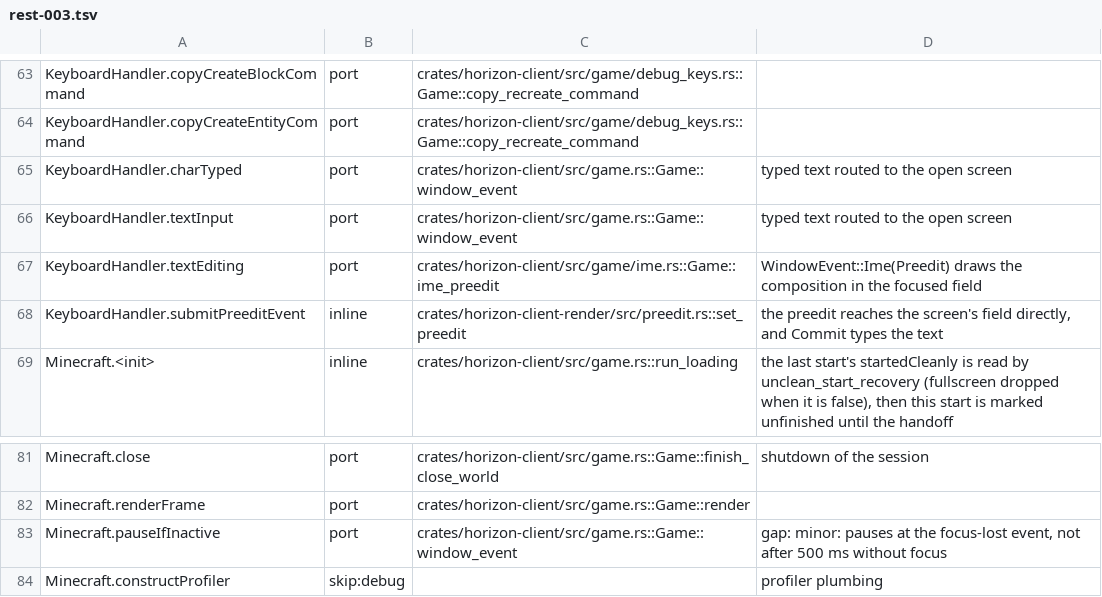
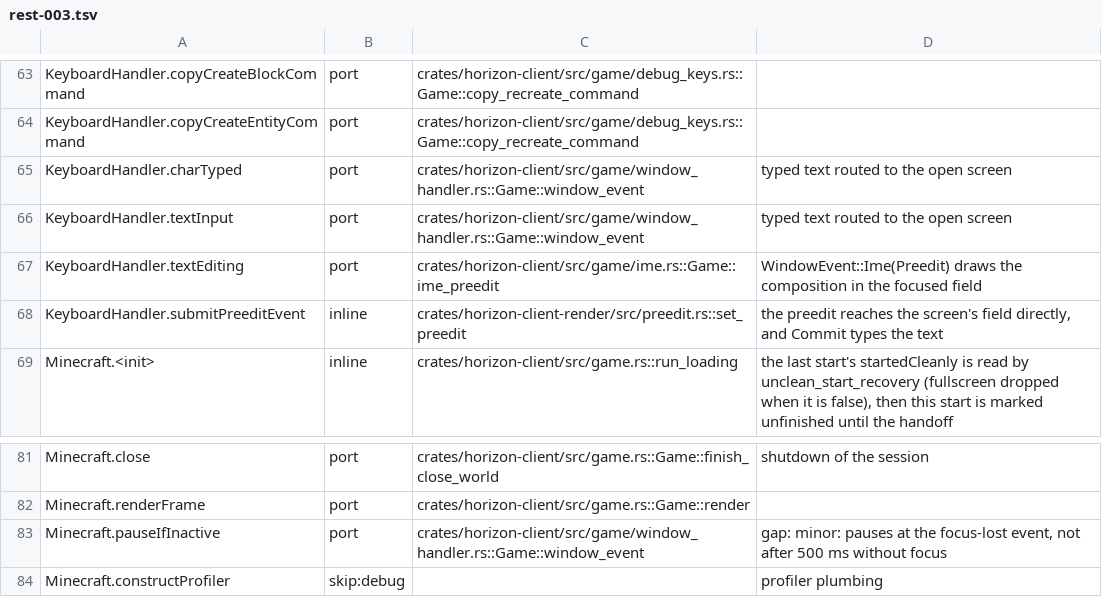
Before and after one commit to heyskylo/horizon-ios, a TSV file: tools/port_map/rest-003.tsv, drawn as a sheet; only a part is shown, gaps mark what is left out.

```diff
--- a/tools/port_map/rest-003.tsv
+++ b/tools/port_map/rest-003.tsv
@@ -64,4 +64,4 @@ KeyboardHandler.copyCreateBlockCommand	port	crates/horizon-client/src/game/debug
 KeyboardHandler.copyCreateEntityCommand	port	crates/horizon-client/src/game/debug_keys.rs::Game::copy_recreate_command	
-KeyboardHandler.charTyped	port	crates/horizon-client/src/game.rs::Game::window_event	typed text routed to the open screen
-KeyboardHandler.textInput	port	crates/horizon-client/src/game.rs::Game::window_event	typed text routed to the open screen
+KeyboardHandler.charTyped	port	crates/horizon-client/src/game/window_handler.rs::Game::window_event	typed text routed to the open screen
+KeyboardHandler.textInput	port	crates/horizon-client/src/game/window_handler.rs::Game::window_event	typed text routed to the open screen
 KeyboardHandler.textEditing	port	crates/horizon-client/src/game/ime.rs::Game::ime_preedit	WindowEvent::Ime(Preedit) draws the composition in the focused field
@@ -82,3 +82,3 @@ Minecraft.close	port	crates/horizon-client/src/game.rs::Game::finish_close_world
 Minecraft.renderFrame	port	crates/horizon-client/src/game.rs::Game::render	
-Minecraft.pauseIfInactive	port	crates/horizon-client/src/game.rs::Game::window_event	gap: minor: pauses at the focus-lost event, not after 500 ms without focus
+Minecraft.pauseIfInactive	port	crates/horizon-client/src/game/window_handler.rs::Game::window_event	gap: minor: pauses at the focus-lost event, not after 500 ms without focus
 Minecraft.constructProfiler	skip:debug		profiler plumbing
```
Also changed, not shown: 8 other files.
